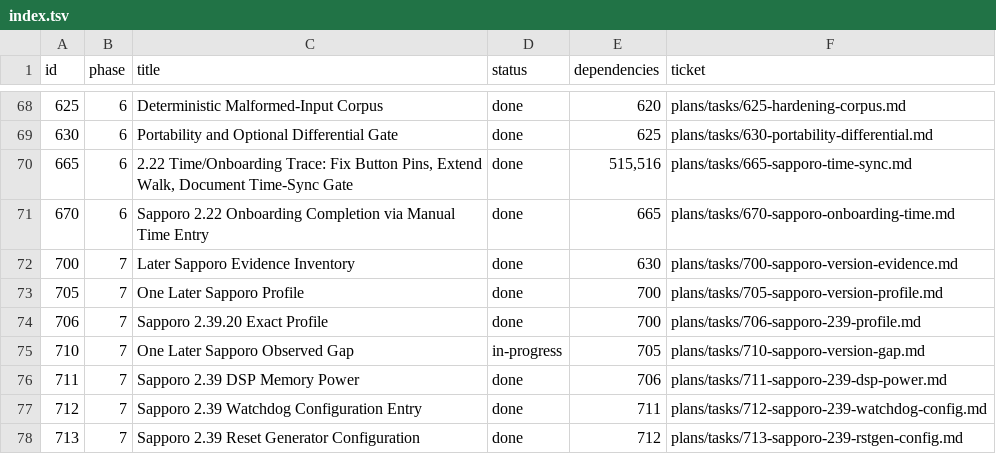
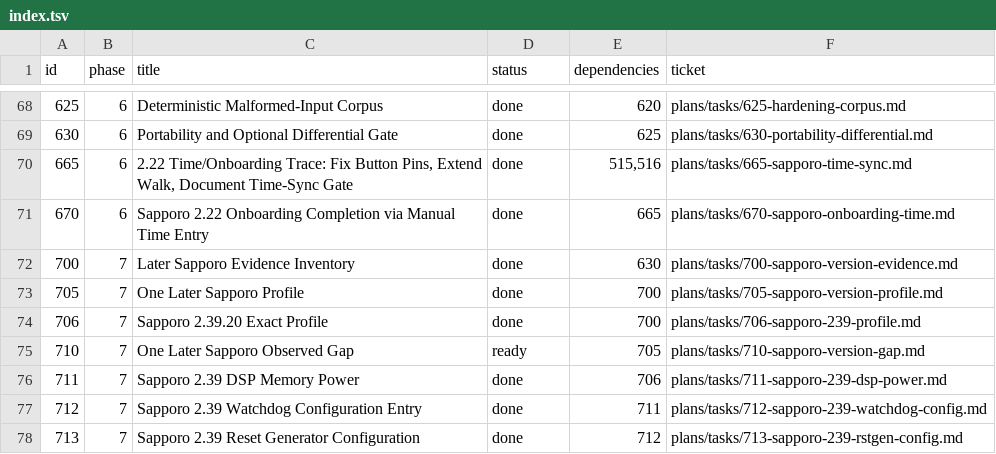
Before and after one commit to palmsnipe/suunto-emu, a TSV file: plans/index.tsv, drawn as a sheet; only a part is shown, gaps mark what is left out.

Commit message:
integrator: E-SAP-0041-EXT slice-2 addendum, status, 710 rolled to ready
0x0004 admission recorded with fresh lane reproduction and MAIN-only
transport carrier; old unmapped-access terminal retired with verdict
(faithful fail-closed, corrupt post-reset pointer); next boundaries named
as the CPU wall (794 family) and the measured GPU law-family gap (43
CPU-invisible refusals per settling-main-screen window, 788/793/794).
contracts 159 OK.

```diff
--- a/plans/index.tsv
+++ b/plans/index.tsv
@@ -74,3 +74,3 @@ id	phase	title	status	dependencies	ticket
 706	7	Sapporo 2.39.20 Exact Profile	done	700	plans/tasks/706-sapporo-239-profile.md
-710	7	One Later Sapporo Observed Gap	in-progress	705	plans/tasks/710-sapporo-version-gap.md
+710	7	One Later Sapporo Observed Gap	ready	705	plans/tasks/710-sapporo-version-gap.md
 711	7	Sapporo 2.39 DSP Memory Power	done	706	plans/tasks/711-sapporo-239-dsp-power.md
```
Also changed, not shown: 3 other files.
